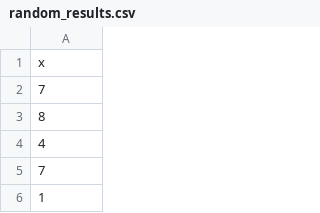
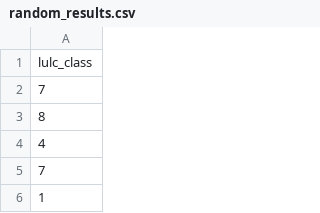
Before and after one commit to geco-bern/les2_course, a CSV file: data/leaderboard/fall_2023/random_results.csv, drawn as a sheet; only a part is shown.

Commit message:
missing colname

```diff
--- a/data/leaderboard/fall_2023/random_results.csv
+++ b/data/leaderboard/fall_2023/random_results.csv
@@ -1,2 +1,2 @@
-x
+lulc_class
 7
```
